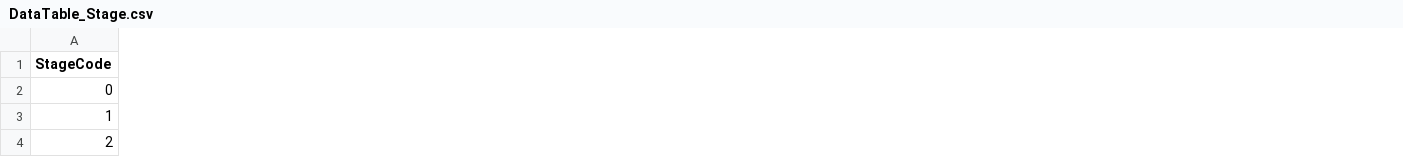
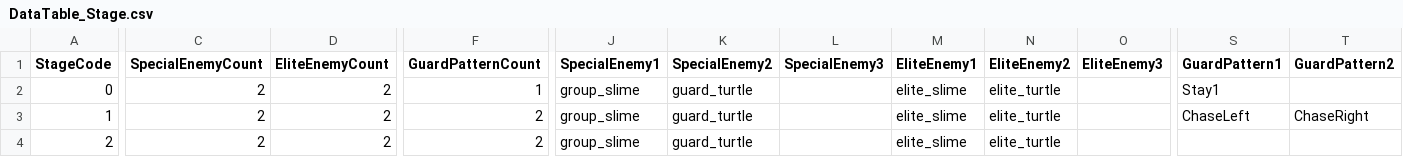
Before and after one commit to hazasue/B977012, a CSV file: Assets/Resources/Csvs/DataTable_Stage.csv, drawn as a sheet; only a part is shown, gaps mark what is left out; the diff covers the shown part only; the diff names each change by its address in the sheet, - before the commit and + after, or states it on an @@ line.

```diff
--- a/Assets/Resources/Csvs/DataTable_Stage.csv
+++ b/Assets/Resources/Csvs/DataTable_Stage.csv
+column C (SpecialEnemyCount), rows 2-4: all 2
+column D (EliteEnemyCount), rows 2-4: all 2
+column F (GuardPatternCount), rows 2-4: 1 | 2 | 2
+column J (SpecialEnemy1), rows 2-4: all group_slime
+column K (SpecialEnemy2), rows 2-4: all guard_turtle
+column L (SpecialEnemy3), empty
+column M (EliteEnemy1), rows 2-4: all elite_slime
+column N (EliteEnemy2), rows 2-4: all elite_turtle
+column O (EliteEnemy3), empty
+column S (GuardPattern1), rows 2-3: Stay1 | ChaseLeft
+column T (GuardPattern2), row 3: ChaseRight
```
Also changed, not shown: 1 added column and 10 edited cells elsewhere in this file, Assets/Resources/Csvs/DataTable_Enemy.csv, Assets/Resources/Csvs/DataTable_Weapon.csv, 5 other files.
